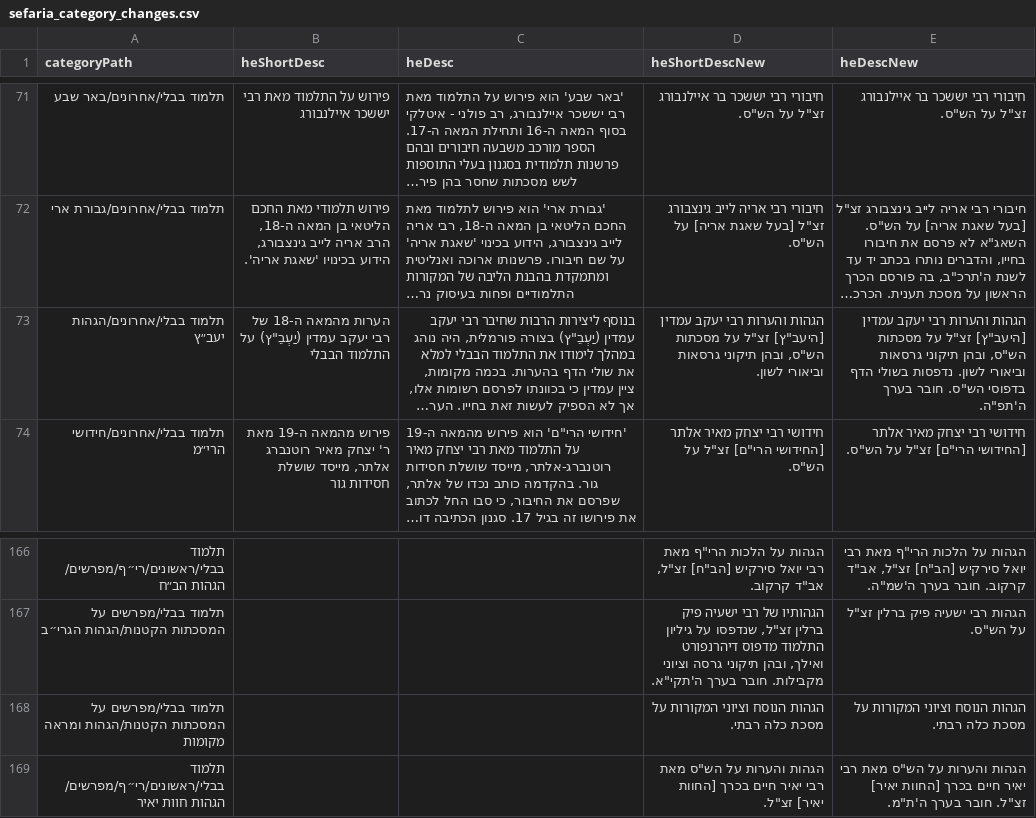
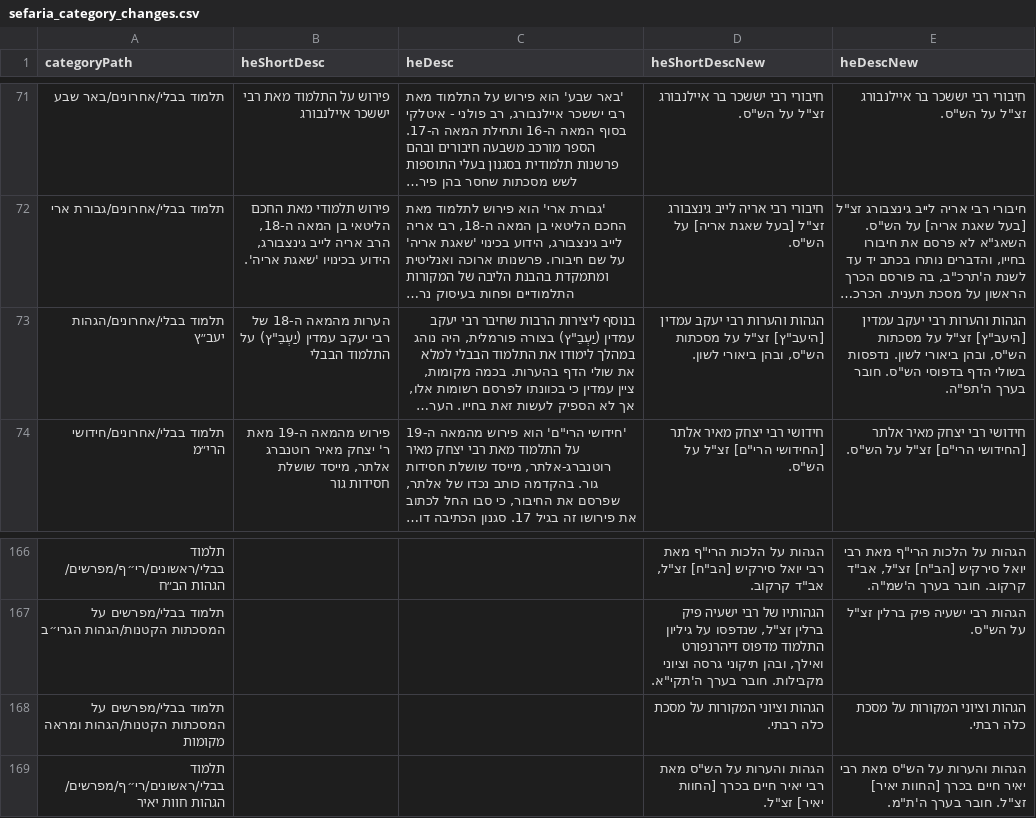
Before and after one commit to Bshlomecha/otzaria-library, a CSV file: ForDB/sefaria_category_changes.csv, drawn as a sheet; only a part is shown, gaps mark what is left out; long unchanged cells end in …; the diff names each change by its address in the sheet, - before the commit and + after, or states it on an @@ line.

```diff
--- a/ForDB/sefaria_category_changes.csv
+++ b/ForDB/sefaria_category_changes.csv
-D73 (heShortDescNew): …הש"ס, ובהן תיקוני גרסאות וביאורי לשון.
+D73 (heShortDescNew): …הש"ס, ובהן ביאורי לשון.
-E73 (heDescNew): …הש"ס, ובהן תיקוני גרסאות וביאורי לשון. נדפסות…
+E73 (heDescNew): …הש"ס, ובהן ביאורי לשון. נדפסות…
-D168 (heShortDescNew): הגהות הנוסח וציוני המקורות על מסכת כלה רבתי.
+D168 (heShortDescNew): הגהות וציוני המקורות על מסכת כלה רבתי.
-E168 (heDescNew): הגהות הנוסח וציוני המקורות על מסכת כלה רבתי.
+E168 (heDescNew): הגהות וציוני המקורות על מסכת כלה רבתי.
```
